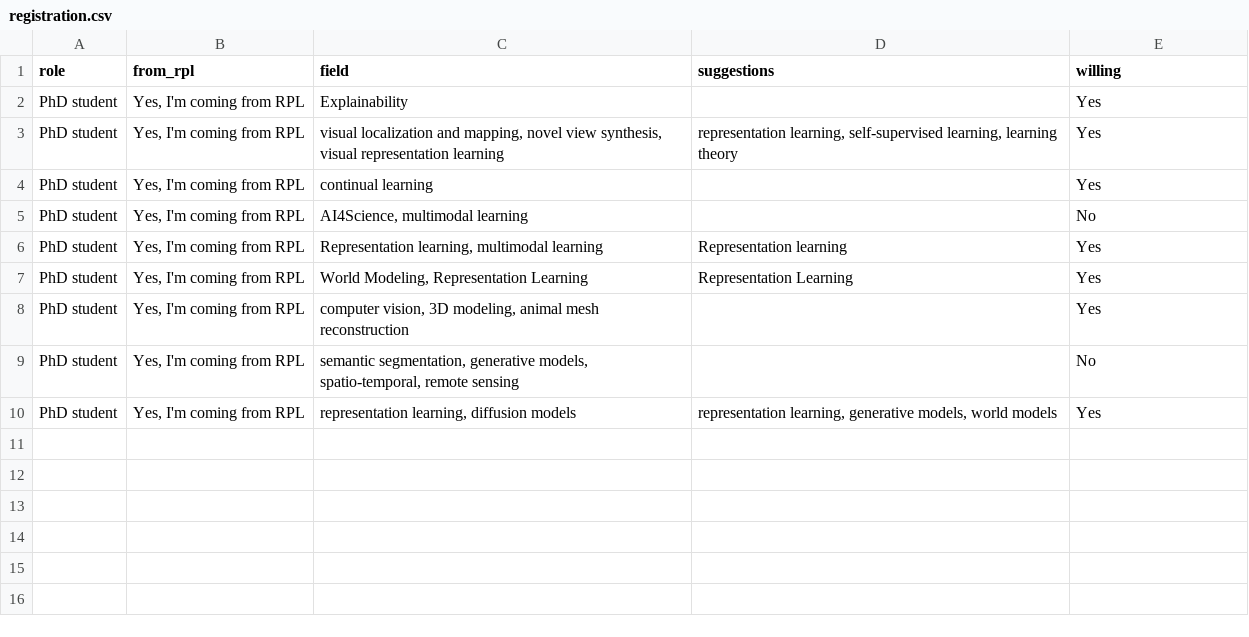
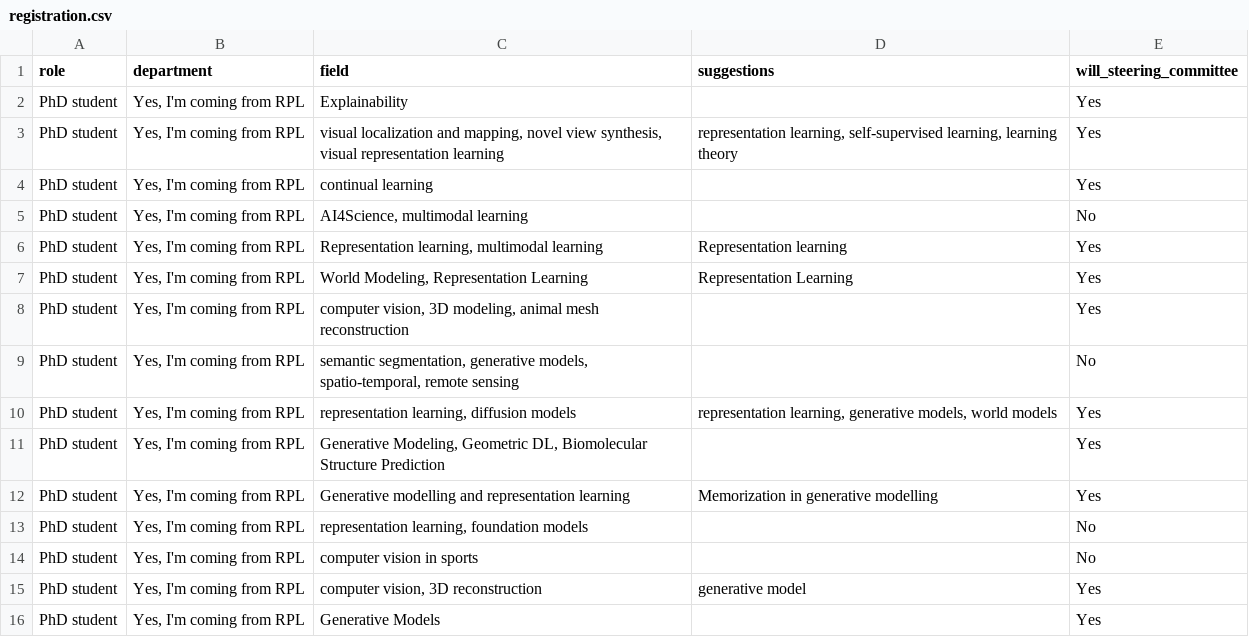
Before and after one commit to rom42pla/kth_rpl_cv_reading_group_2627, a CSV file: public/forms/registration.csv, drawn as a sheet.

```diff
--- a/public/forms/registration.csv
+++ b/public/forms/registration.csv
@@ -1,2 +1,2 @@
-role,from_rpl,field,suggestions,willing
+role,department,field,suggestions,will_steering_committee
 PhD student,"Yes, I'm coming from RPL",Explainability,,Yes
@@ -10 +10,7 @@ PhD student,"Yes, I'm coming from RPL","semantic segmentation, generative models
 PhD student,"Yes, I'm coming from RPL","representation learning, diffusion models","representation learning, generative models, world models",Yes
+PhD student,"Yes, I'm coming from RPL","Generative Modeling, Geometric DL, Biomolecular Structure Prediction",,Yes
+PhD student,"Yes, I'm coming from RPL",Generative modelling and representation learning,Memorization in generative modelling ,Yes
+PhD student,"Yes, I'm coming from RPL","representation learning, foundation models",,No
+PhD student,"Yes, I'm coming from RPL",computer vision in sports,,No
+PhD student,"Yes, I'm coming from RPL","computer vision, 3D reconstruction",generative model,Yes
+PhD student,"Yes, I'm coming from RPL",Generative Models,,Yes
```
Also changed, not shown: 1 other file.
